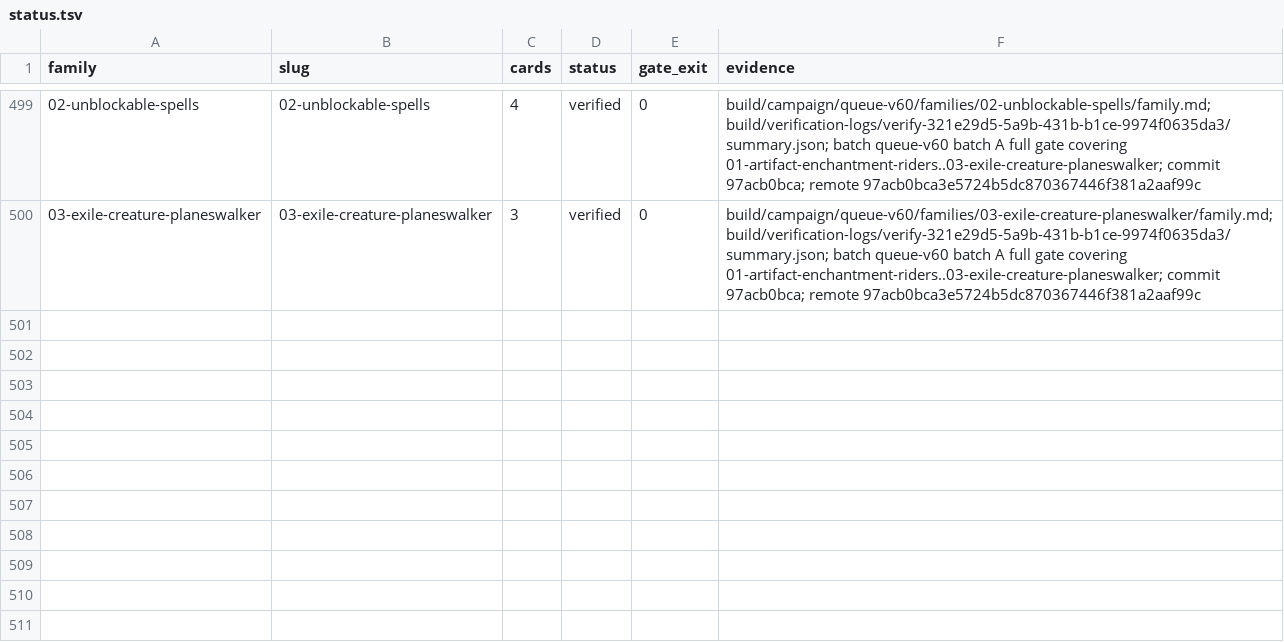
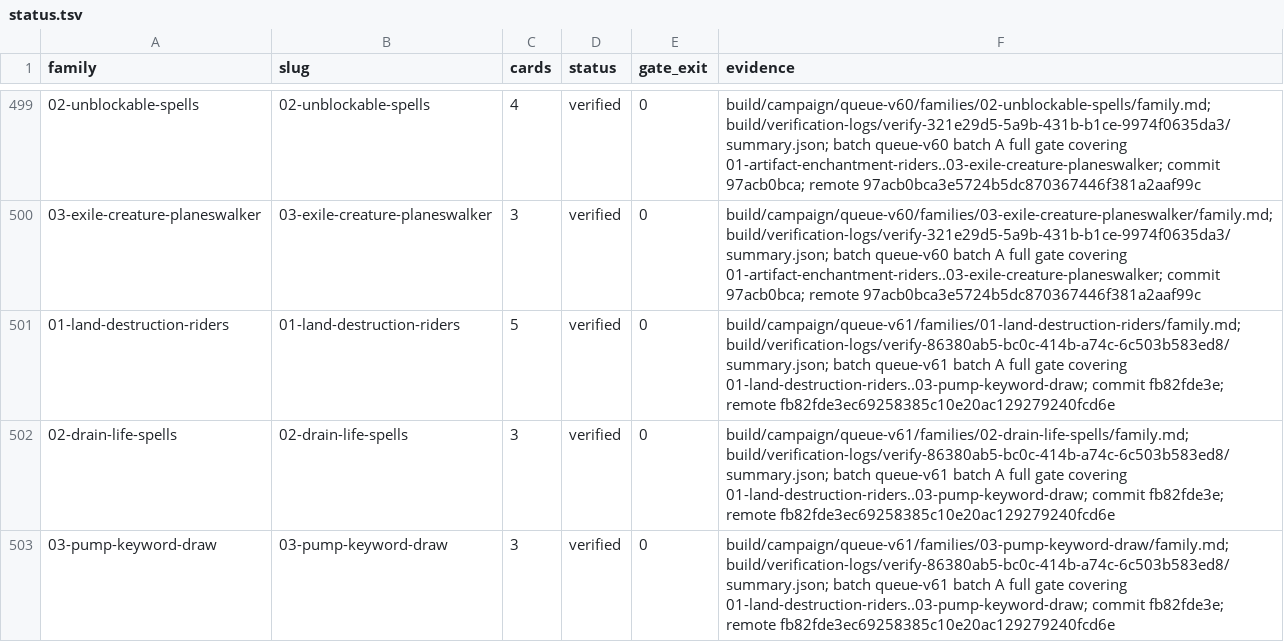
Before and after one commit to pizzaninja188/Cockatrice, a TSV file: build/campaign/status.tsv, drawn as a sheet; only a part is shown, gaps mark what is left out; the diff names each change by its address in the sheet, - before the commit and + after, or states it on an @@ line.

Commit message:
Record queue-v61 batch A delivery evidence

```diff
--- a/build/campaign/status.tsv
+++ b/build/campaign/status.tsv
+row 501: 01-land-destruction-riders | 01-land-destruction-riders | 5 | verified | 0 | build/campaign/queue-v61/families/01-land-destruction-riders/family.md; build/verification-logs/verify-86380ab5-bc0c-414b-a74c-6c503b583ed8/summary.json; batch queue-v61 batch A full gate covering 01-land-destruction-riders..03-pump-keyword-draw; commit fb82fde3e; remote fb82fde3ec69258385c10e20ac129279240fcd6e
+row 502: 02-drain-life-spells | 02-drain-life-spells | 3 | verified | 0 | build/campaign/queue-v61/families/02-drain-life-spells/family.md; build/verification-logs/verify-86380ab5-bc0c-414b-a74c-6c503b583ed8/summary.json; batch queue-v61 batch A full gate covering 01-land-destruction-riders..03-pump-keyword-draw; commit fb82fde3e; remote fb82fde3ec69258385c10e20ac129279240fcd6e
+row 503: 03-pump-keyword-draw | 03-pump-keyword-draw | 3 | verified | 0 | build/campaign/queue-v61/families/03-pump-keyword-draw/family.md; build/verification-logs/verify-86380ab5-bc0c-414b-a74c-6c503b583ed8/summary.json; batch queue-v61 batch A full gate covering 01-land-destruction-riders..03-pump-keyword-draw; commit fb82fde3e; remote fb82fde3ec69258385c10e20ac129279240fcd6e
```
Also changed, not shown: 1 other file.
